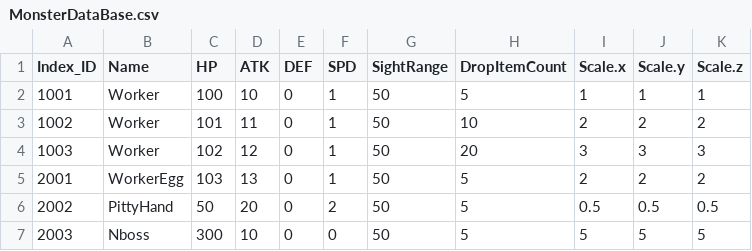
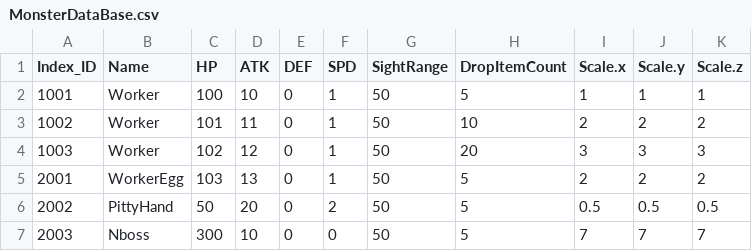
Before and after one commit to kdh5770/EOI_Project, a CSV file: Assets/Resources/MonsterDataBase.csv, drawn as a sheet.

```diff
--- a/Assets/Resources/MonsterDataBase.csv
+++ b/Assets/Resources/MonsterDataBase.csv
@@ -6,2 +6,2 @@ Index_ID,Name,HP,ATK,DEF,SPD,SightRange,DropItemCount,Scale.x,Scale.y,Scale.z
 2002,PittyHand,50,20,0,2,50,5,0.5,0.5,0.5
-2003,Nboss,300,10,0,0,50,5,5,5,5
+2003,Nboss,300,10,0,0,50,5,7,7,7
```
Also changed, not shown: 13 other files.
